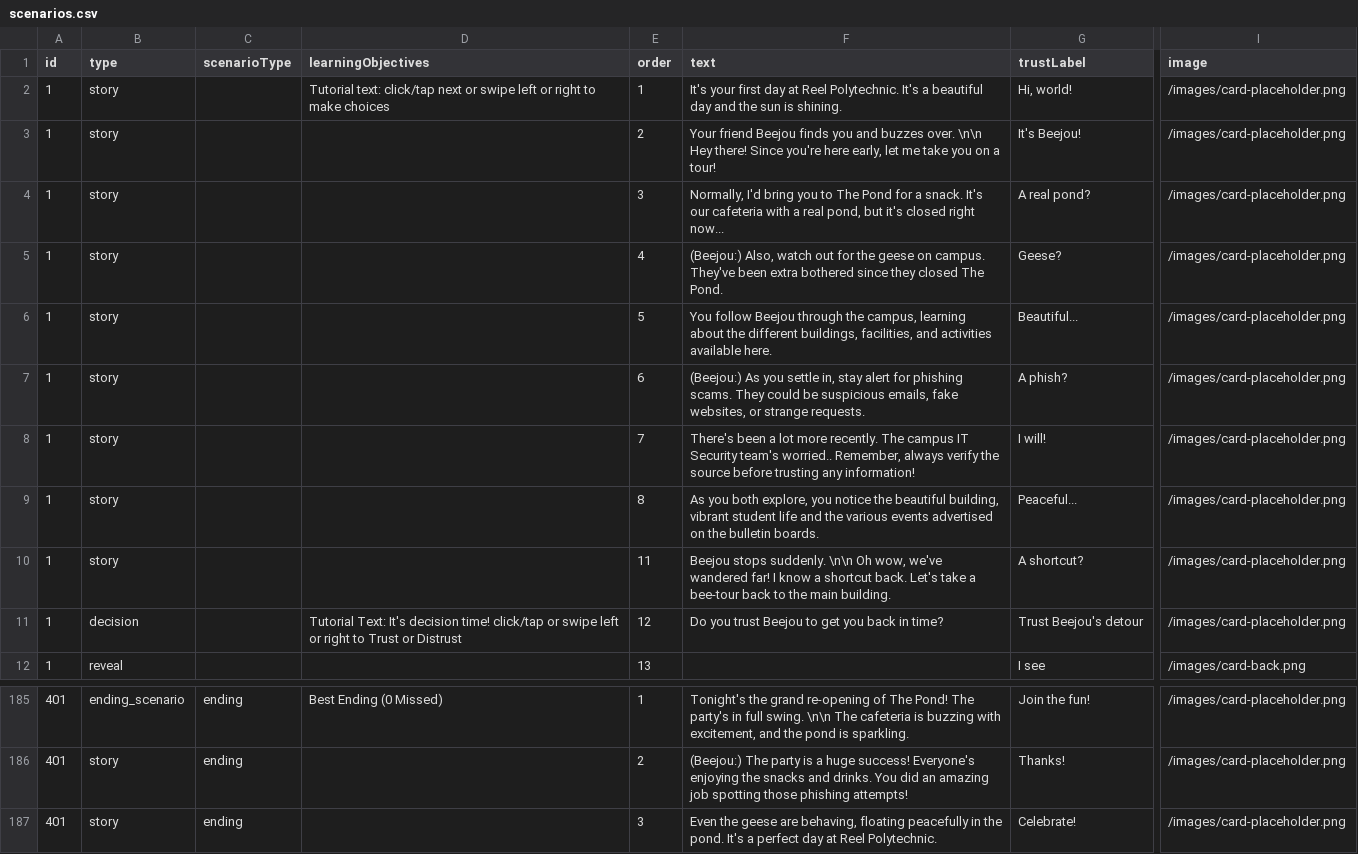
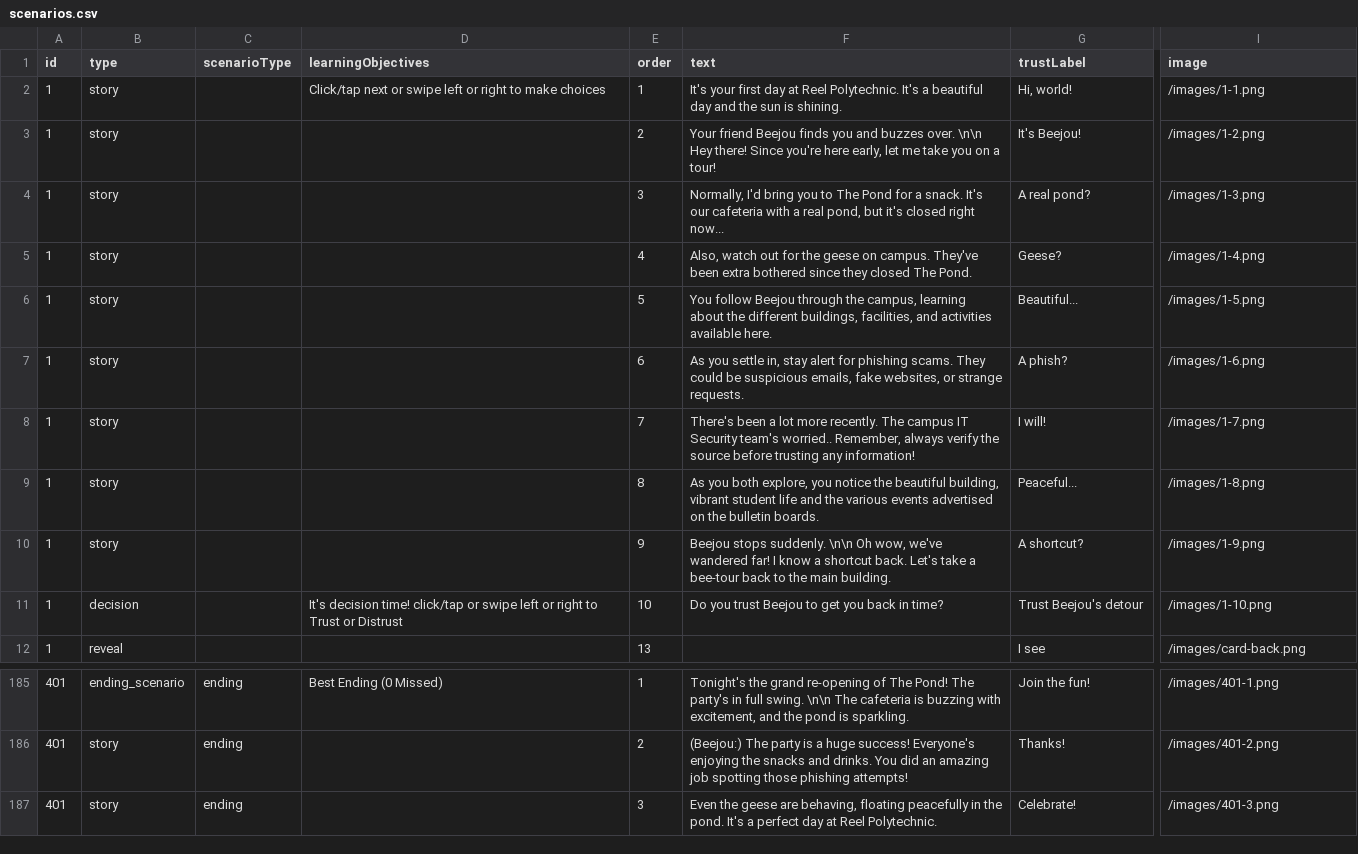
Before and after one commit to jennie/phish3, a CSV file: data/scenarios.csv, drawn as a sheet; only a part is shown, gaps mark what is left out; the diff covers the shown part only; the diff names each change by its address in the sheet, - before the commit and + after, or states it on an @@ line.

```diff
--- a/data/scenarios.csv
+++ b/data/scenarios.csv
-D2 (learningObjectives): Tutorial text: click/tap next or…
+D2 (learningObjectives): Click/tap next or…
-I2 (image): /images/card-placeholder.png
+I2 (image): /images/1-1.png
-I3 (image): /images/card-placeholder.png
+I3 (image): /images/1-2.png
-I4 (image): /images/card-placeholder.png
+I4 (image): /images/1-3.png
-F5 (text): (Beejou:) Also, watch…
+F5 (text): Also, watch…
-I5 (image): /images/card-placeholder.png
+I5 (image): /images/1-4.png
-I6 (image): /images/card-placeholder.png
+I6 (image): /images/1-5.png
-F7 (text): (Beejou:) As you…
+F7 (text): As you…
-I7 (image): /images/card-placeholder.png
+I7 (image): /images/1-6.png
-I8 (image): /images/card-placeholder.png
+I8 (image): /images/1-7.png
-I9 (image): /images/card-placeholder.png
+I9 (image): /images/1-8.png
-E10 (order): 11
+E10 (order): 9
-I10 (image): /images/card-placeholder.png
+I10 (image): /images/1-9.png
-D11 (learningObjectives): Tutorial Text: It's decision…
+D11 (learningObjectives): It's decision…
-E11 (order): 12
+E11 (order): 10
-I11 (image): /images/card-placeholder.png
+I11 (image): /images/1-10.png
-I185 (image): /images/card-placeholder.png
+I185 (image): /images/401-1.png
-I186 (image): /images/card-placeholder.png
+I186 (image): /images/401-2.png
-I187 (image): /images/card-placeholder.png
+I187 (image): /images/401-3.png
```
Also changed, not shown: 25 edited cells elsewhere in this file, 6 other files.
